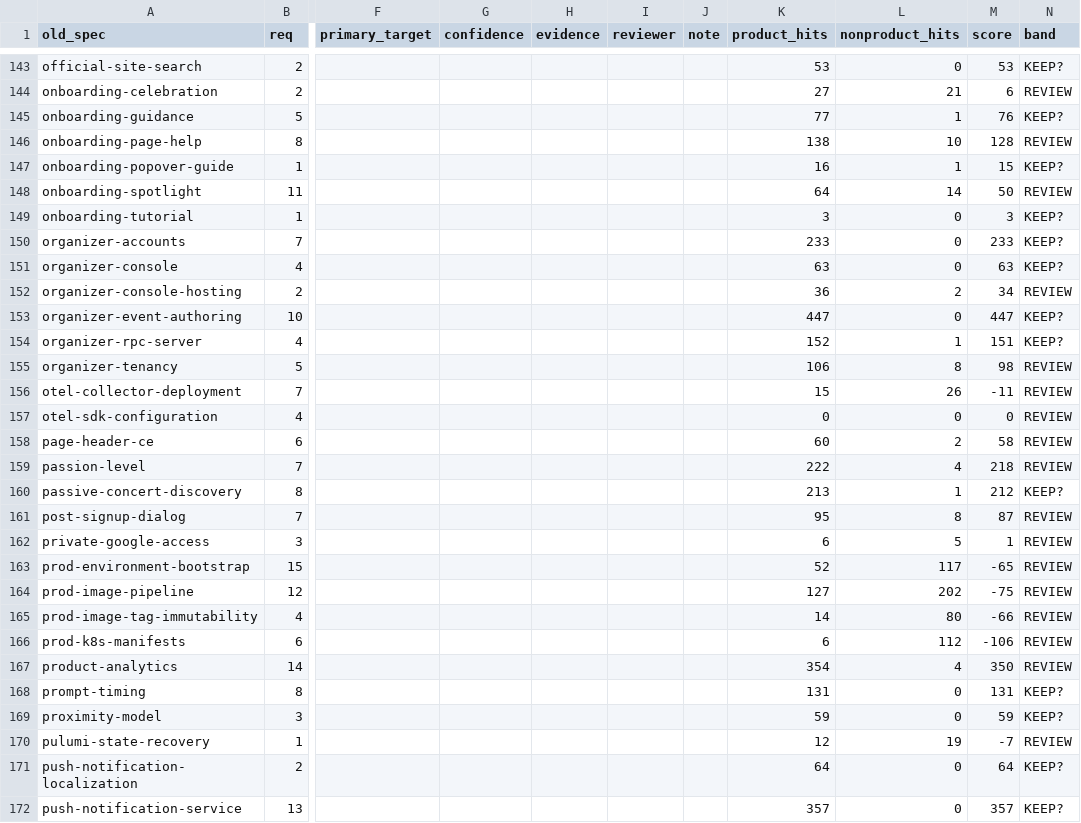
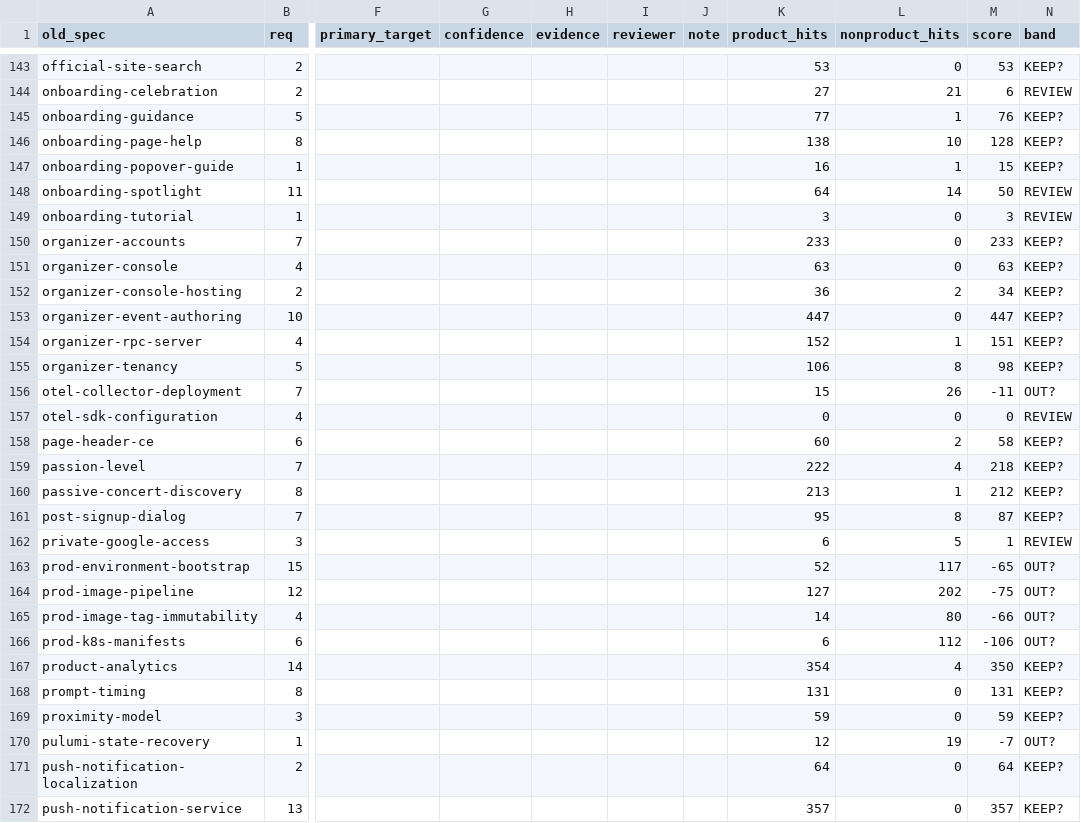
Before and after one commit to liverty-music/specification, a TSV file: openspec/migration/specs.tsv, drawn as a sheet; only a part is shown, gaps mark what is left out; the diff covers the shown part only; the diff names each change by its address in the sheet, - before the commit and + after, or states it on an @@ line.

Commit message:
chore(openspec): align usecase entities to proto and prepare Pass 1
vocabulary.tsv: the usecase entity segment now always matches a proto
entity (lottery -> lottery-application, identity-verification ->
verified-identity, push-notification -> push-subscription,
sales-reminder folded into sales-phase). 21 rows renamed, no method
collisions, so components/entity/<e> and components/usecase/<e> share
one vocabulary.

specs.tsv: Pass 0 band recomputed as non-product hit ratio (>= .60
OUT?, <= .15 KEEP?) instead of the raw difference, which had flagged
only 10 specs. Specs the plan already names as out of openspec carry
OUT?(plan) when the ratio disagrees. Bands are a prior for Pass 1, not
a decision.

Adds the shared Pass 1 prompt and a 12-way batch split balanced by
scenario count.

```diff
--- a/openspec/migration/specs.tsv
+++ b/openspec/migration/specs.tsv
-N146 (band): REVIEW
+N146 (band): KEEP?
-N149 (band): KEEP?
+N149 (band): REVIEW
-N152 (band): REVIEW
+N152 (band): KEEP?
-N155 (band): REVIEW
+N155 (band): KEEP?
-N156 (band): REVIEW
+N156 (band): OUT?
-N158:N159 (band): REVIEW
+N158:N159 (band): KEEP?
-N161 (band): REVIEW
+N161 (band): KEEP?
-N163:N166 (band): REVIEW
+N163:N166 (band): OUT?
-N167 (band): REVIEW
+N167 (band): KEEP?
-N170 (band): REVIEW
+N170 (band): OUT?
```
Also changed, not shown: 53 edited cells elsewhere in this file, openspec/migration/vocabulary.tsv, 2 other files.
